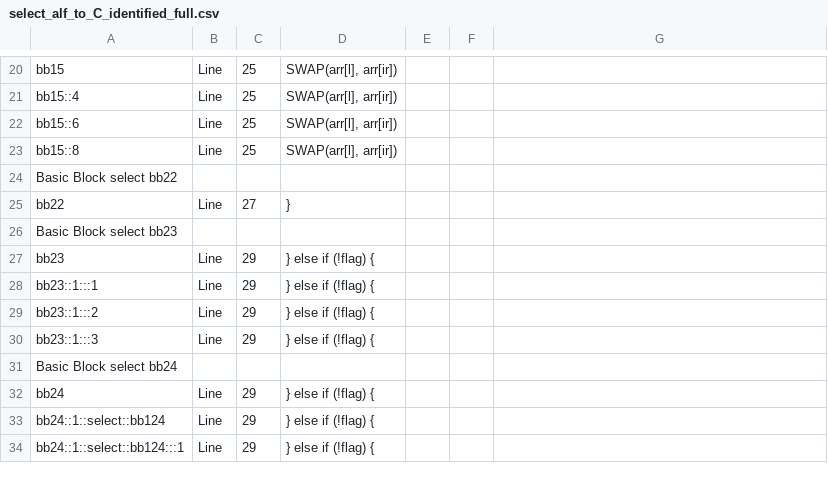
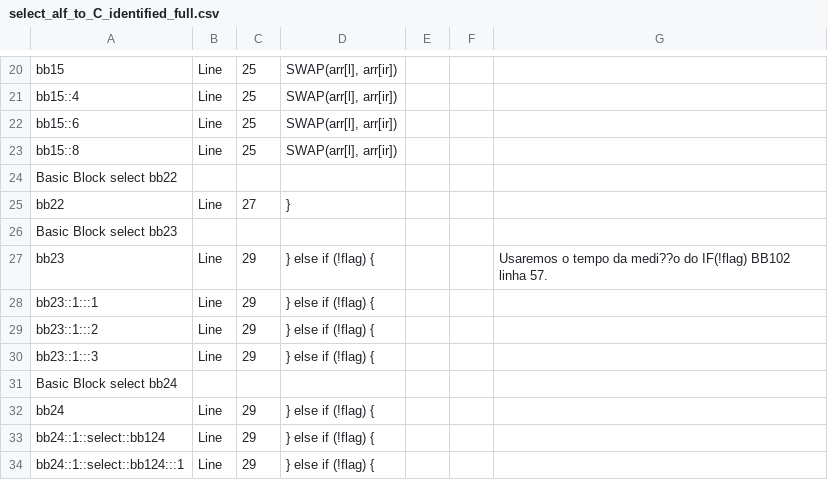
Before and after one commit to sw3luke/PES_TCC_WCET-Estrategia_Hibrida_Modular, a CSV file: 29 - select/select_alf_to_C_identified_full.csv, drawn as a sheet; only a part is shown, gaps mark what is left out; the diff names each change by its address in the sheet, - before the commit and + after, or states it on an @@ line.

Commit message:
Os benchmarks bs, cover, expint, insertsort, janne, lcdnum, ns, prime, qurt, select, sqrt e ud tiveram o TDB preenchido e/ou foram revisados para incluir a medição do cabeçalho de laços na segunda aparição do bloco do ALF.

```diff
--- a/29 - select/select_alf_to_C_identified_full.csv
+++ b/29 - select/select_alf_to_C_identified_full.csv
-G27: (empty)
+G27: Usaremos o tempo da medi??o do IF(!flag) BB102 linha 57.
```
Also changed, not shown: 25 other files.
